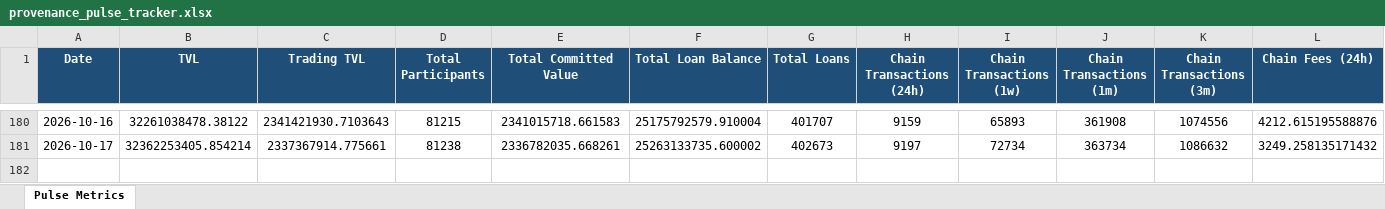
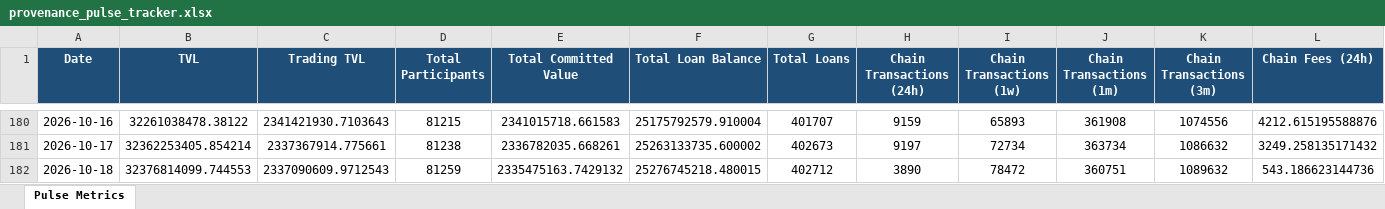
Before and after one commit to robriles/provenence-pulse-tracker, an Excel workbook: provenance_pulse_tracker.xlsx, sheet Pulse Metrics, drawn as a sheet; only a part is shown, gaps mark what is left out; values as stored, in another font and other column widths than the file's, no borders; rows hold the shown columns only; the diff names each change by its address in the sheet, - before the commit and + after, or states it on an @@ line.

```diff
--- a/provenance_pulse_tracker.xlsx (sheet Pulse Metrics)
+++ b/provenance_pulse_tracker.xlsx (sheet Pulse Metrics)
+row 182: 2026-10-18 | 32376814099.744553 | 2337090609.9712543 | 81259 | 2335475163.7429132 | 25276745218.480015 | 402712 | 3890 | 78472 | 360751 | 1089632 | 543.186623144736
```
